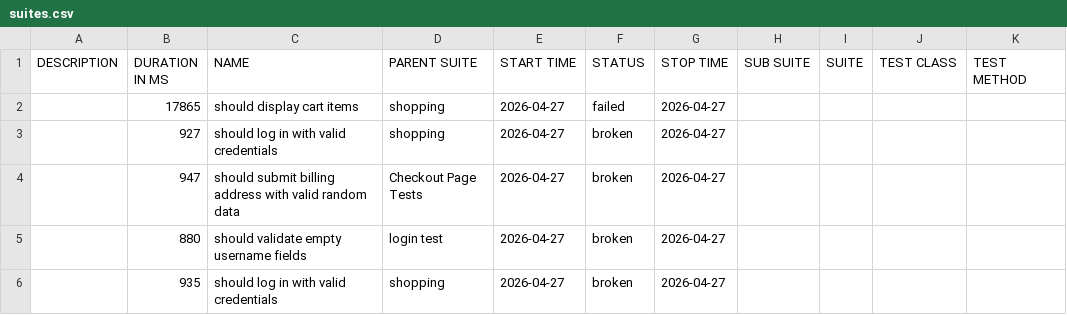
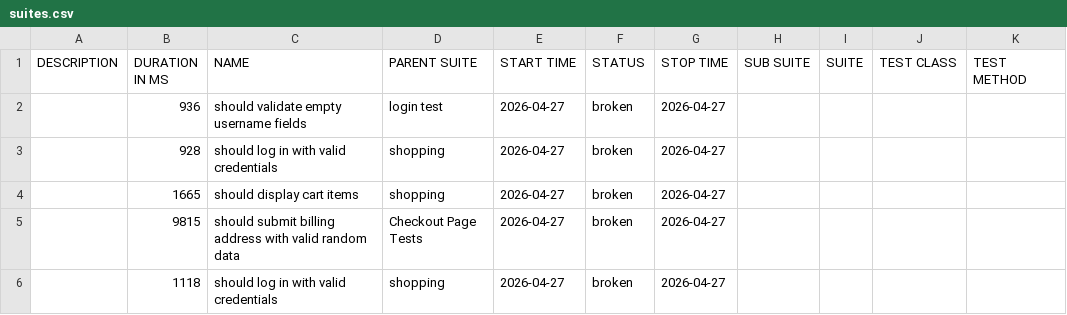
Before and after one commit to chinonsoqa/qaautomationlabs, a CSV file: data/suites.csv, drawn as a sheet.

```diff
--- a/data/suites.csv
+++ b/data/suites.csv
@@ -1,6 +1,6 @@
 "DESCRIPTION","DURATION IN MS","NAME","PARENT SUITE","START TIME","STATUS","STOP TIME","SUB SUITE","SUITE","TEST CLASS","TEST METHOD"
-"","17865","should display cart items","shopping","2026-04-27","failed","2026-04-27","","","",""
-"","927","should log in with valid credentials","shopping","2026-04-27","broken","2026-04-27","","","",""
-"","947","should submit billing address with valid random data","Checkout Page Tests","2026-04-27","broken","2026-04-27","","","",""
-"","880","should validate empty username fields","login test","2026-04-27","broken","2026-04-27","","","",""
-"","935","should log in with valid credentials","shopping","2026-04-27","broken","2026-04-27","","","",""
+"","936","should validate empty username fields","login test","2026-04-27","broken","2026-04-27","","","",""
+"","928","should log in with valid credentials","shopping","2026-04-27","broken","2026-04-27","","","",""
+"","1665","should display cart items","shopping","2026-04-27","broken","2026-04-27","","","",""
+"","9815","should submit billing address with valid random data","Checkout Page Tests","2026-04-27","broken","2026-04-27","","","",""
+"","1118","should log in with valid credentials","shopping","2026-04-27","broken","2026-04-27","","","",""
```
Also changed, not shown: 55 other files.
